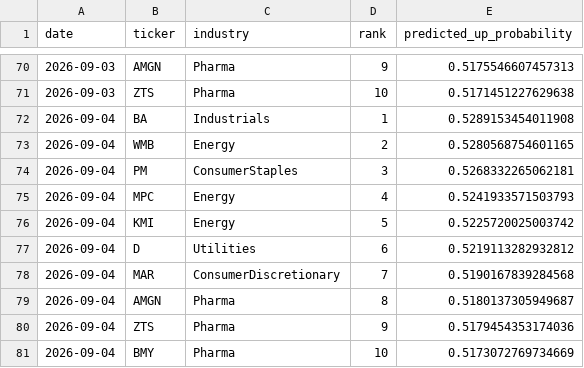
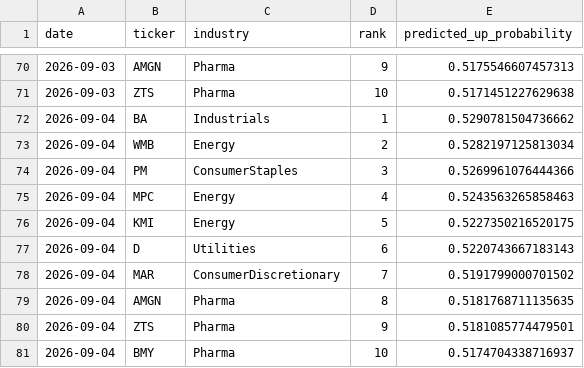
Before and after one commit to pjain646/stock-market-agent, a CSV file: candidates/picks_history.csv, drawn as a sheet; only a part is shown, gaps mark what is left out.

```diff
--- a/candidates/picks_history.csv
+++ b/candidates/picks_history.csv
@@ -71,11 +71,11 @@ date,ticker,industry,rank,predicted_up_probability
 2026-09-03,ZTS,Pharma,10,0.5171451227629638
-2026-09-04,BA,Industrials,1,0.5289153454011908
-2026-09-04,WMB,Energy,2,0.5280568754601165
-2026-09-04,PM,ConsumerStaples,3,0.5268332265062181
-2026-09-04,MPC,Energy,4,0.5241933571503793
-2026-09-04,KMI,Energy,5,0.5225720025003742
-2026-09-04,D,Utilities,6,0.5219113282932812
-2026-09-04,MAR,ConsumerDiscretionary,7,0.5190167839284568
-2026-09-04,AMGN,Pharma,8,0.5180137305949687
-2026-09-04,ZTS,Pharma,9,0.5179454353174036
-2026-09-04,BMY,Pharma,10,0.5173072769734669
+2026-09-04,BA,Industrials,1,0.5290781504736662
+2026-09-04,WMB,Energy,2,0.5282197125813034
+2026-09-04,PM,ConsumerStaples,3,0.5269961076444366
+2026-09-04,MPC,Energy,4,0.5243563265858463
+2026-09-04,KMI,Energy,5,0.5227350216520175
+2026-09-04,D,Utilities,6,0.5220743667183143
+2026-09-04,MAR,ConsumerDiscretionary,7,0.5191799000701502
+2026-09-04,AMGN,Pharma,8,0.5181768711135635
+2026-09-04,ZTS,Pharma,9,0.5181085774479501
+2026-09-04,BMY,Pharma,10,0.5174704338716937
```
Also changed, not shown: candidates/candidates.csv, 1 other file.
